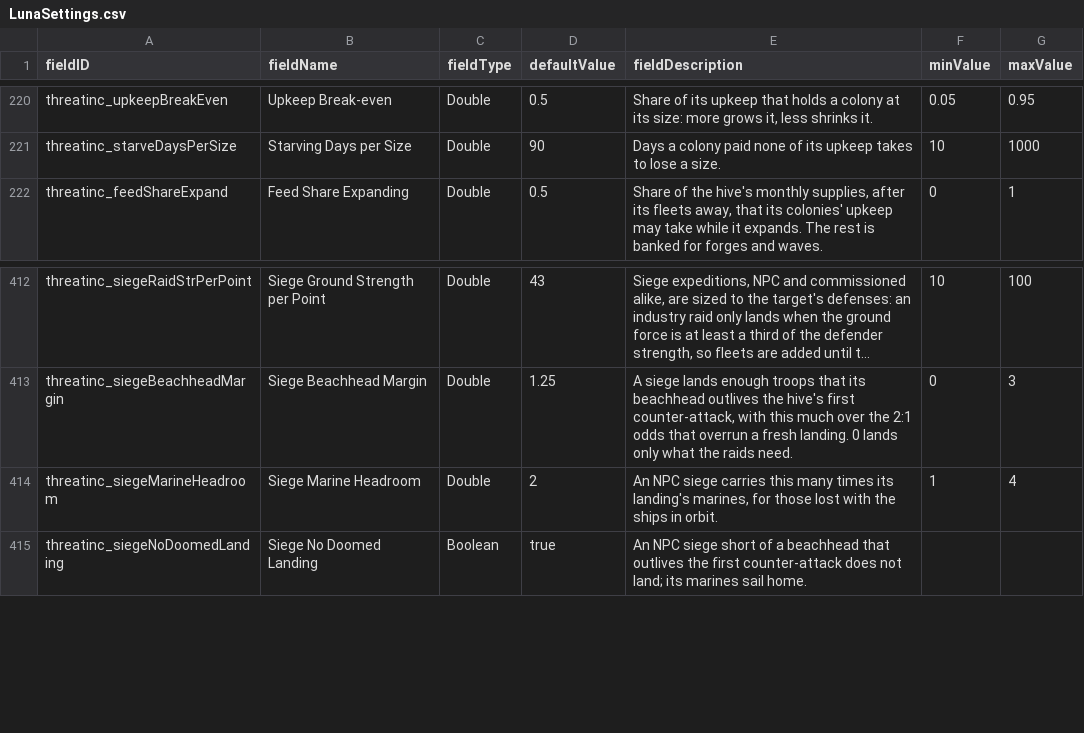
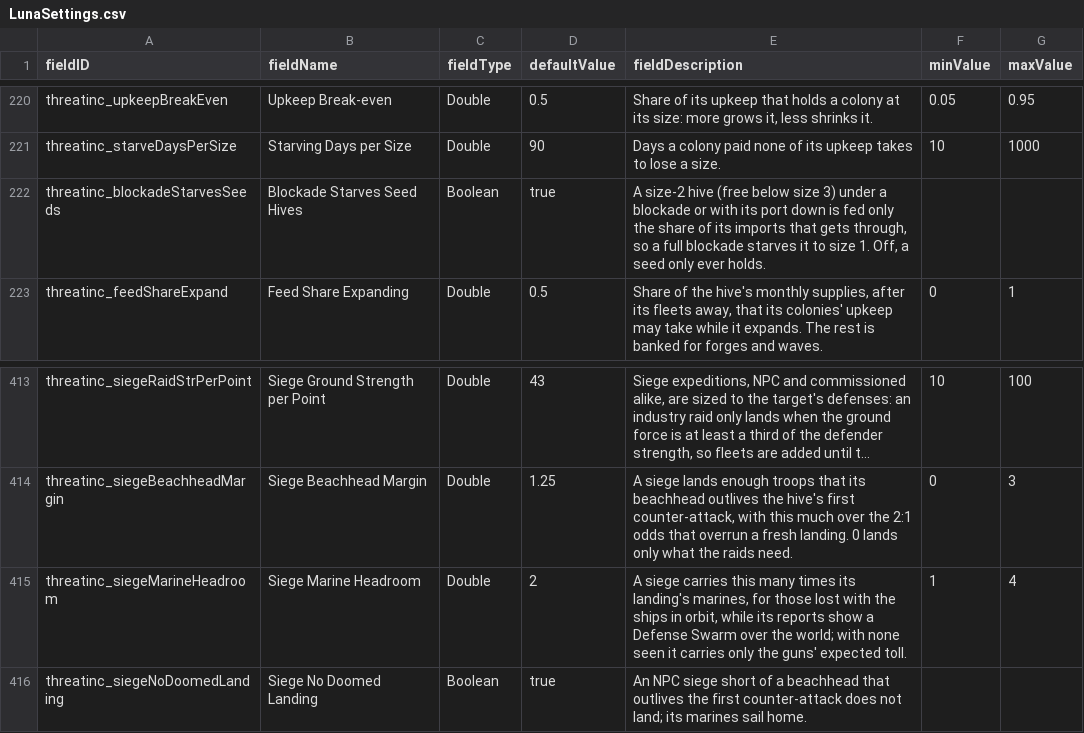
Before and after one commit to pogoman/ThreatIncursion, a CSV file: data/config/LunaSettings.csv, drawn as a sheet; only a part is shown, gaps mark what is left out; long unchanged cells end in …; addresses are those after the commit; the diff names each change by its address in the sheet, - before the commit and + after, or states it on an @@ line.

```diff
--- a/data/config/LunaSettings.csv
+++ b/data/config/LunaSettings.csv
+row 222: threatinc_blockadeStarvesSeeds | Blockade Starves Seed Hives | Boolean | true | A size-2 hive (free below size 3) under a blockade or with its port down is fed only the share of its imports that gets through, so a full blockade starves it to size 1. Off, a seed only ever holds.
-E415 (fieldDescription): An NPC siege carries this many times its landing's marines, for those lost with the ships in orbit.
+E415 (fieldDescription): A siege carries this many times its landing's marines, for those lost with the ships in orbit, while its reports show a Defense Swarm over the world; with none seen it carries only the guns' expected toll.
```
Also changed, not shown: 10 other files.
